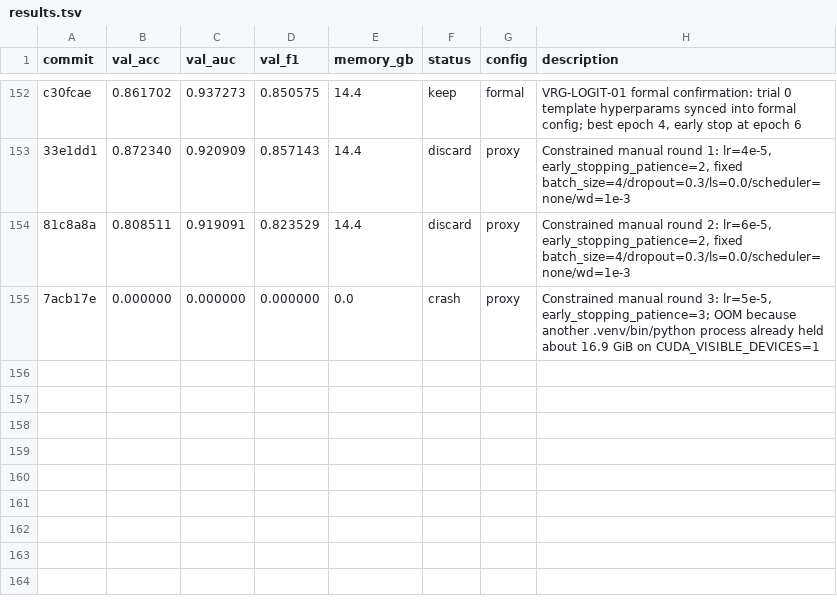
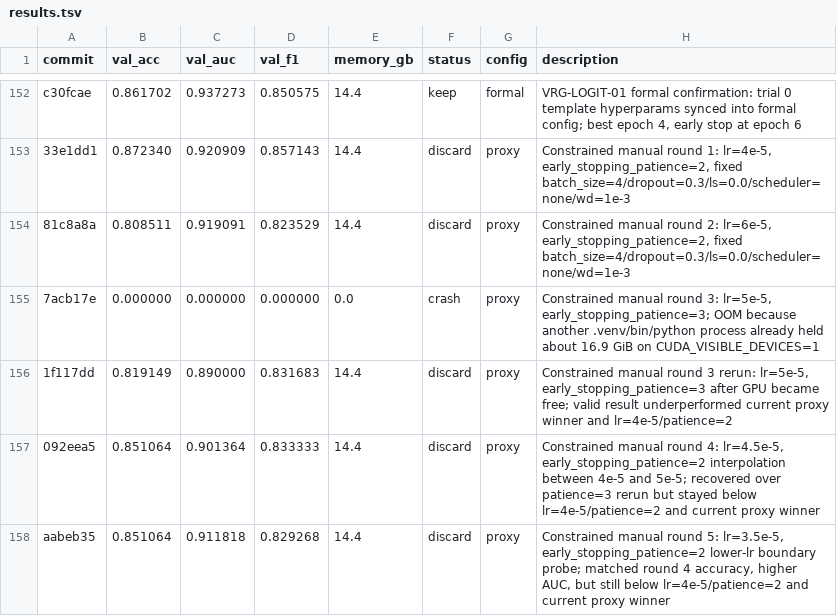
Before and after one commit to justgooo/ankle-recognition, a TSV file: results.tsv, drawn as a sheet; only a part is shown, gaps mark what is left out; the diff names each change by its address in the sheet, - before the commit and + after, or states it on an @@ line.

Commit message:
chore: sync constrained proxy ledger

```diff
--- a/results.tsv
+++ b/results.tsv
+row 156: 1f117dd | 0.819149 | 0.890000 | 0.831683 | 14.4 | discard | proxy | Constrained manual round 3 rerun: lr=5e-5, early_stopping_patience=3 after GPU became free; valid result underperformed current proxy winner and lr=4e-5/patience=2
+row 157: 092eea5 | 0.851064 | 0.901364 | 0.833333 | 14.4 | discard | proxy | Constrained manual round 4: lr=4.5e-5, early_stopping_patience=2 interpolation between 4e-5 and 5e-5; recovered over patience=3 rerun but stayed below lr=4e-5/patience=2 and current proxy winner
+row 158: aabeb35 | 0.851064 | 0.911818 | 0.829268 | 14.4 | discard | proxy | Constrained manual round 5: lr=3.5e-5, early_stopping_patience=2 lower-lr boundary probe; matched round 4 accuracy, higher AUC, but still below lr=4e-5/patience=2 and current proxy winner
```
Also changed, not shown: 2 other files.
